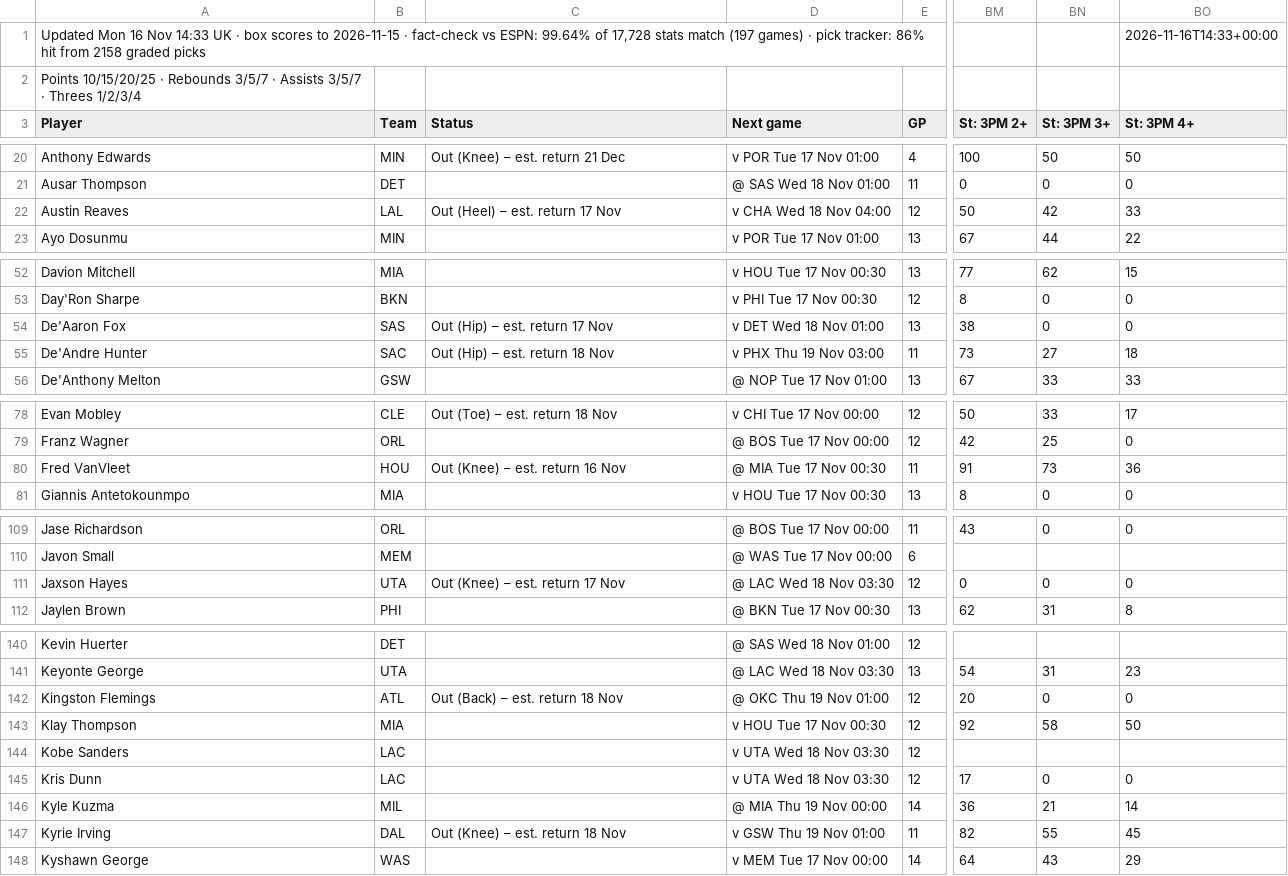
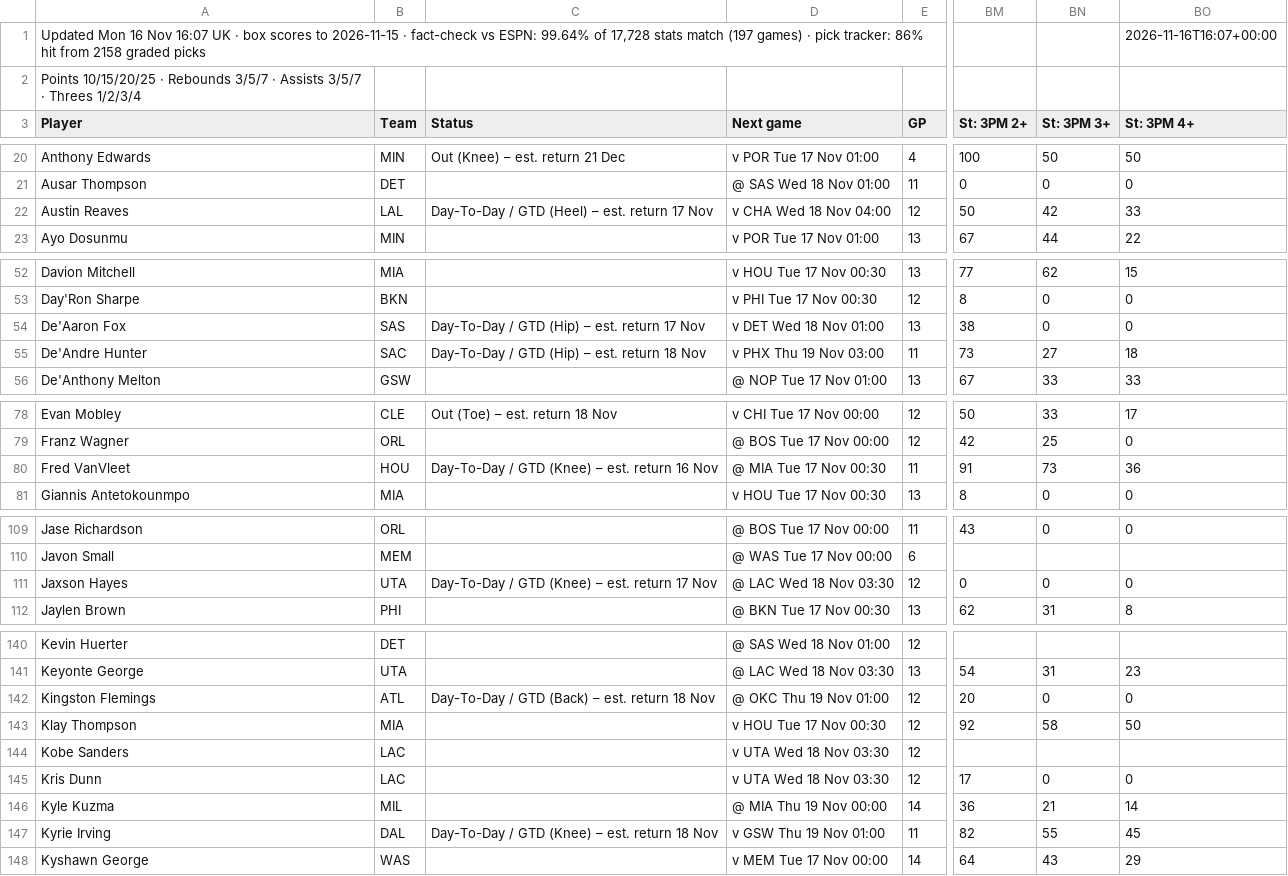
Before and after one commit to 7wilite7/Nba-Stats, a CSV file: out/PLAYERS_2627.csv, drawn as a sheet; only a part is shown, gaps mark what is left out; the diff covers the shown part only; the diff names each change by its address in the sheet, - before the commit and + after, or states it on an @@ line.

```diff
--- a/out/PLAYERS_2627.csv
+++ b/out/PLAYERS_2627.csv
-A1 (Player): …16 Nov 14:33 UK ·…
+A1 (Player): …16 Nov 16:07 UK ·…
-BO1 (St: 3PM 4+): 2026-11-16T14:33+00:00
+BO1 (St: 3PM 4+): 2026-11-16T16:07+00:00
-C22 (Status): Out (Heel) – est. return 17 Nov
+C22 (Status): Day-To-Day / GTD (Heel) – est. return 17 Nov
-C54 (Status): Out (Hip) – est. return 17 Nov
+C54 (Status): Day-To-Day / GTD (Hip) – est. return 17 Nov
-C55 (Status): Out (Hip) – est. return 18 Nov
+C55 (Status): Day-To-Day / GTD (Hip) – est. return 18 Nov
-C80 (Status): Out (Knee) – est. return 16 Nov
+C80 (Status): Day-To-Day / GTD (Knee) – est. return 16 Nov
-C111 (Status): Out (Knee) – est. return 17 Nov
+C111 (Status): Day-To-Day / GTD (Knee) – est. return 17 Nov
-C142 (Status): Out (Back) – est. return 18 Nov
+C142 (Status): Day-To-Day / GTD (Back) – est. return 18 Nov
-C147 (Status): Out (Knee) – est. return 18 Nov
+C147 (Status): Day-To-Day / GTD (Knee) – est. return 18 Nov
```
Also changed, not shown: 5 edited cells elsewhere in this file, out/PHONE_2627.csv, out/PHONE_blend.csv, 13 other files.
